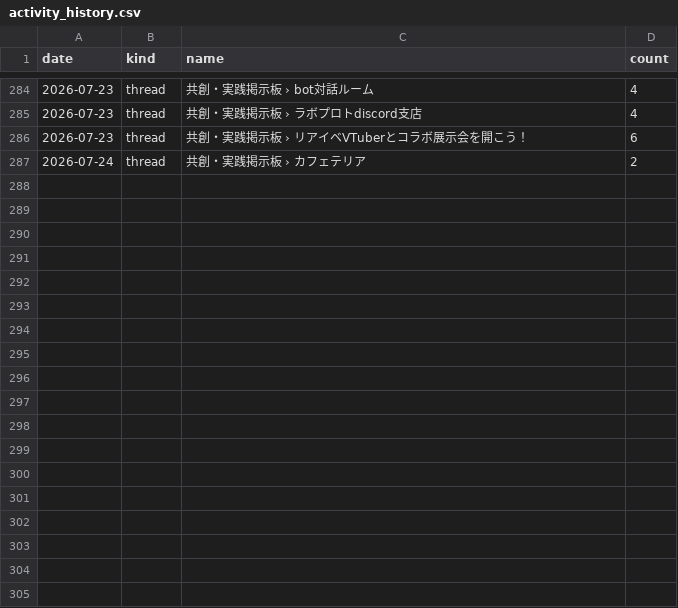
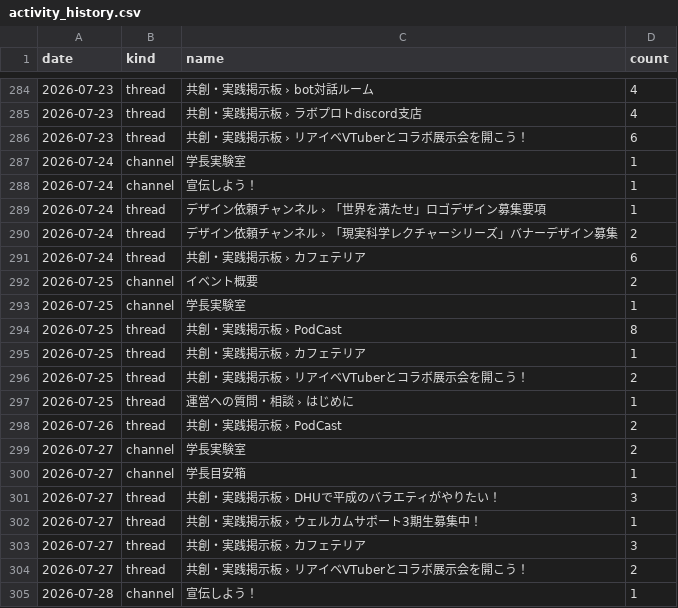
Before and after one commit to reality-science-lab/dhu_discord, a CSV file: activity_history.csv, drawn as a sheet; only a part is shown, gaps mark what is left out; the diff covers the shown part only.

```diff
--- a/activity_history.csv
+++ b/activity_history.csv
@@ -286,2 +286,20 @@ date,kind,name,count
 2026-07-23,thread,共創・実践掲示板 › リアイベVTuberとコラボ展示会を開こう！,6
-2026-07-24,thread,共創・実践掲示板 › カフェテリア,2
+2026-07-24,channel,学長実験室,1
+2026-07-24,channel,宣伝しよう！,1
+2026-07-24,thread,デザイン依頼チャンネル › 「世界を満たせ」ロゴデザイン募集要項,1
+2026-07-24,thread,デザイン依頼チャンネル › 「現実科学レクチャーシリーズ」バナーデザイン募集,2
+2026-07-24,thread,共創・実践掲示板 › カフェテリア,6
+2026-07-25,channel,イベント概要,2
+2026-07-25,channel,学長実験室,1
+2026-07-25,thread,共創・実践掲示板 › PodCast,8
+2026-07-25,thread,共創・実践掲示板 › カフェテリア,1
+2026-07-25,thread,共創・実践掲示板 › リアイベVTuberとコラボ展示会を開こう！,2
+2026-07-25,thread,運営への質問・相談 › はじめに,1
+2026-07-26,thread,共創・実践掲示板 › PodCast,2
+2026-07-27,channel,学長実験室,2
+2026-07-27,channel,学長目安箱,1
+2026-07-27,thread,共創・実践掲示板 › DHUで平成のバラエティがやりたい！,3
+2026-07-27,thread,共創・実践掲示板 › ウェルカムサポート3期生募集中！,1
+2026-07-27,thread,共創・実践掲示板 › カフェテリア,3
+2026-07-27,thread,共創・実践掲示板 › リアイベVTuberとコラボ展示会を開こう！,2
+2026-07-28,channel,宣伝しよう！,1
```
Also changed, not shown: 11 added rows elsewhere in this file, metrics_history.csv, 3 other files.
